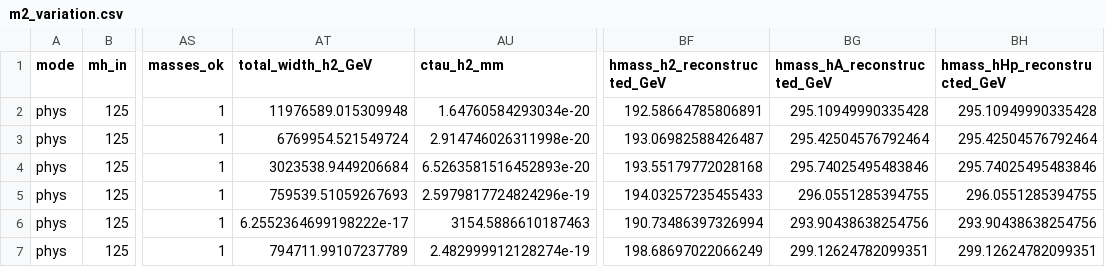
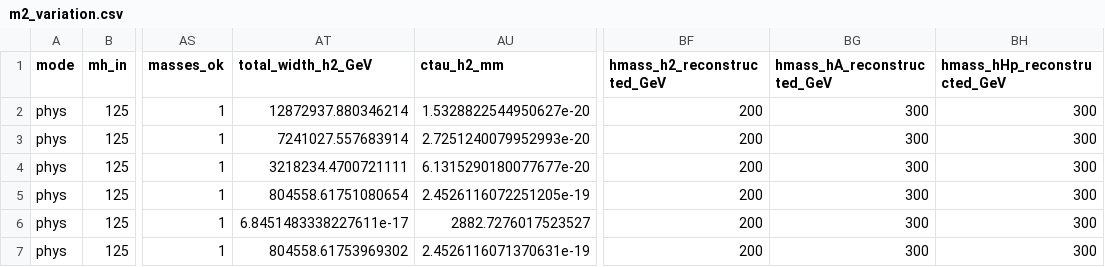
Before and after one commit to fbientrigo/dihiggs_hep_cross, a CSV file: campaigns/physical_vs_effective_coupling_v1/m2_study/m2_variation.csv, drawn as a sheet; only a part is shown, gaps mark what is left out; the diff covers the shown part only; the diff names each change by its address in the sheet, - before the commit and + after, or states it on an @@ line.

```diff
--- a/campaigns/physical_vs_effective_coupling_v1/m2_study/m2_variation.csv
+++ b/campaigns/physical_vs_effective_coupling_v1/m2_study/m2_variation.csv
-AT2 (total_width_h2_GeV): 11976589.015309948
+AT2 (total_width_h2_GeV): 12872937.880346214
-AU2 (ctau_h2_mm): 1.64760584293034e-20
+AU2 (ctau_h2_mm): 1.5328822544950627e-20
-BF2 (hmass_h2_reconstructed_GeV): 192.58664785806891
+BF2 (hmass_h2_reconstructed_GeV): 200
-BG2 (hmass_hA_reconstructed_GeV): 295.10949990335428
+BG2 (hmass_hA_reconstructed_GeV): 300
-BH2 (hmass_hHp_reconstructed_GeV): 295.10949990335428
+BH2 (hmass_hHp_reconstructed_GeV): 300
-AT3 (total_width_h2_GeV): 6769954.521549724
+AT3 (total_width_h2_GeV): 7241027.557683914
-AU3 (ctau_h2_mm): 2.914746026311998e-20
+AU3 (ctau_h2_mm): 2.7251240079952993e-20
-BF3 (hmass_h2_reconstructed_GeV): 193.06982588426487
+BF3 (hmass_h2_reconstructed_GeV): 200
-BG3 (hmass_hA_reconstructed_GeV): 295.42504576792464
+BG3 (hmass_hA_reconstructed_GeV): 300
-BH3 (hmass_hHp_reconstructed_GeV): 295.42504576792464
+BH3 (hmass_hHp_reconstructed_GeV): 300
-AT4 (total_width_h2_GeV): 3023538.9449206684
+AT4 (total_width_h2_GeV): 3218234.4700721111
-AU4 (ctau_h2_mm): 6.5263581516452893e-20
+AU4 (ctau_h2_mm): 6.1315290180077677e-20
-BF4 (hmass_h2_reconstructed_GeV): 193.55179772028168
+BF4 (hmass_h2_reconstructed_GeV): 200
-BG4 (hmass_hA_reconstructed_GeV): 295.74025495483846
+BG4 (hmass_hA_reconstructed_GeV): 300
-BH4 (hmass_hHp_reconstructed_GeV): 295.74025495483846
+BH4 (hmass_hHp_reconstructed_GeV): 300
-AT5 (total_width_h2_GeV): 759539.51059267693
+AT5 (total_width_h2_GeV): 804558.61751080654
-AU5 (ctau_h2_mm): 2.5979817724824296e-19
+AU5 (ctau_h2_mm): 2.4526116072251205e-19
-BF5 (hmass_h2_reconstructed_GeV): 194.03257235455433
+BF5 (hmass_h2_reconstructed_GeV): 200
-BG5 (hmass_hA_reconstructed_GeV): 296.0551285394755
+BG5 (hmass_hA_reconstructed_GeV): 300
-BH5 (hmass_hHp_reconstructed_GeV): 296.0551285394755
+BH5 (hmass_hHp_reconstructed_GeV): 300
-AT6 (total_width_h2_GeV): 6.2552364699198222e-17
+AT6 (total_width_h2_GeV): 6.8451483338227611e-17
-AU6 (ctau_h2_mm): 3154.5886610187463
+AU6 (ctau_h2_mm): 2882.7276017523527
-BF6 (hmass_h2_reconstructed_GeV): 190.73486397326994
+BF6 (hmass_h2_reconstructed_GeV): 200
-BG6 (hmass_hA_reconstructed_GeV): 293.90438638254756
+BG6 (hmass_hA_reconstructed_GeV): 300
-BH6 (hmass_hHp_reconstructed_GeV): 293.90438638254756
+BH6 (hmass_hHp_reconstructed_GeV): 300
-AT7 (total_width_h2_GeV): 794711.99107237789
+AT7 (total_width_h2_GeV): 804558.61753969302
-AU7 (ctau_h2_mm): 2.482999912128274e-19
+AU7 (ctau_h2_mm): 2.4526116071370631e-19
-BF7 (hmass_h2_reconstructed_GeV): 198.68697022066249
+BF7 (hmass_h2_reconstructed_GeV): 200
-BG7 (hmass_hA_reconstructed_GeV): 299.12624782099351
+BG7 (hmass_hA_reconstructed_GeV): 300
-BH7 (hmass_hHp_reconstructed_GeV): 299.12624782099351
+BH7 (hmass_hHp_reconstructed_GeV): 300
```
Also changed, not shown: 90 edited cells elsewhere in this file, campaigns/20260901_photonic_requalification/event_yields/event_yields_photonic_requalified.csv, campaigns/20260901_photonic_requalification/validated/comparison_target_vs_validated.csv, 28 other files.
